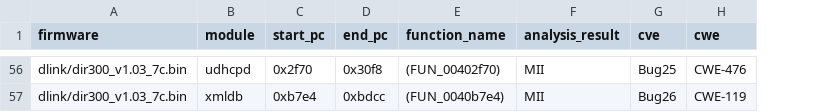
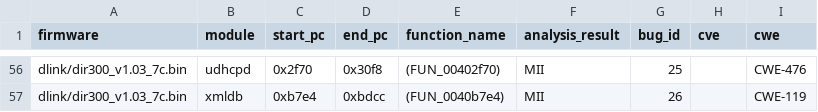
Before and after one commit to alessioizzillo/STAFF, a CSV file: analysis/crashes.csv, drawn as a sheet; only a part is shown, gaps mark what is left out; addresses are those after the commit; the diff covers the shown part only; the diff names each change by its address in the sheet, - before the commit and + after, or states it on an @@ line.

```diff
--- a/analysis/crashes.csv
+++ b/analysis/crashes.csv
+column G (bug_id), rows 56-57: 25 | 26
-H56 (cve): Bug25
+H56 (cve): (empty)
-H57 (cve): Bug26
+H57 (cve): (empty)
```
Also changed, not shown: 54 edited cells elsewhere in this file.
